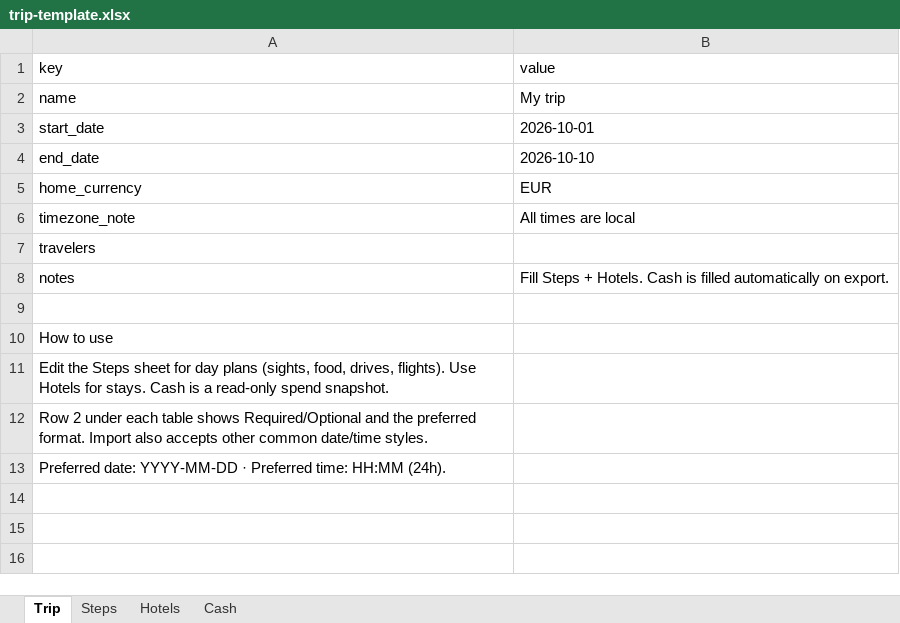
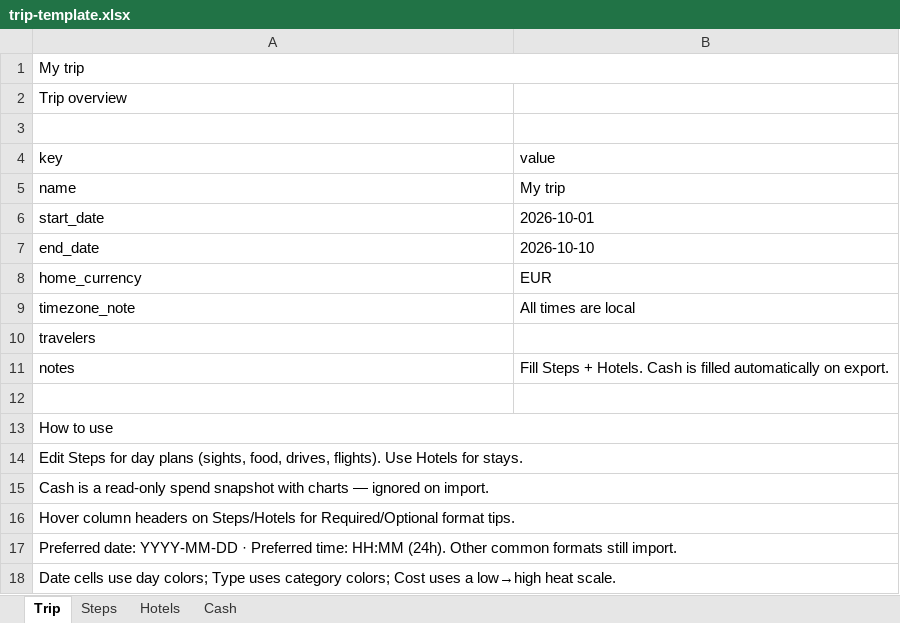
Before and after one commit to acid-code/Trip-Visualizer, an Excel workbook: public/trip-template.xlsx, sheet Trip, drawn as a sheet; values as stored, in another font and other column widths than the file's, no cell formats; addresses are those after the commit; the diff names each change by its address in the sheet, - before the commit and + after, or states it on an @@ line.

```diff
--- a/public/trip-template.xlsx (sheet Trip)
+++ b/public/trip-template.xlsx (sheet Trip)
+row 1: My trip
+row 2: Trip overview
+row 3: (empty)
+A13:B13 merged
-A14 (key): Edit the Steps sheet for day plans (sights, food, drives, flights). Use Hotels for stays. Cash is a read-only spend snapshot.
+A14 (key): Edit Steps for day plans (sights, food, drives, flights). Use Hotels for stays.
+A14:B14 merged
-A15 (key): Row 2 under each table shows Required/Optional and the preferred format. Import also accepts other common date/time styles.
+A15 (key): Cash is a read-only spend snapshot with charts — ignored on import.
+A15:B15 merged
-A16 (key): Preferred date: YYYY-MM-DD · Preferred time: HH:MM (24h).
+A16 (key): Hover column headers on Steps/Hotels for Required/Optional format tips.
+A16:B16 merged
+row 17: Preferred date: YYYY-MM-DD · Preferred time: HH:MM (24h). Other common formats still import.
+row 18: Date cells use day colors; Type uses category colors; Cost uses a low→high heat scale.
```
Also changed, not shown: sheet Steps, sheet Hotels, sheet Cash, cell formats, public/examples/france-south-loop.xlsx, 11 other files.
